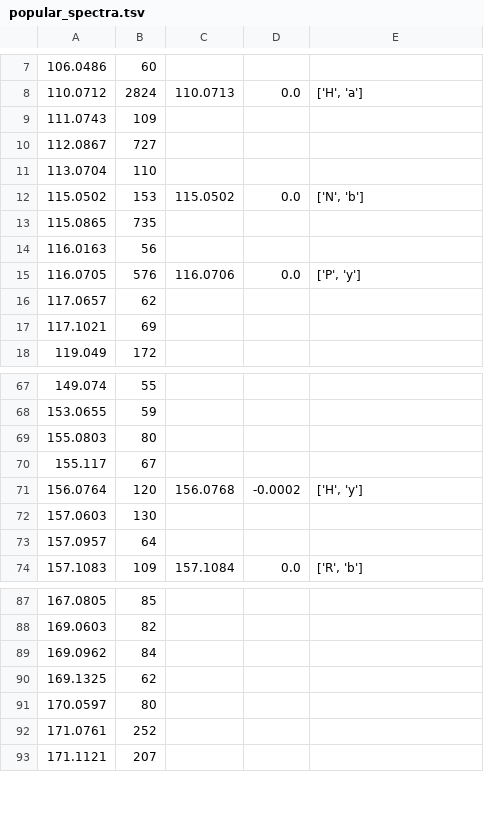
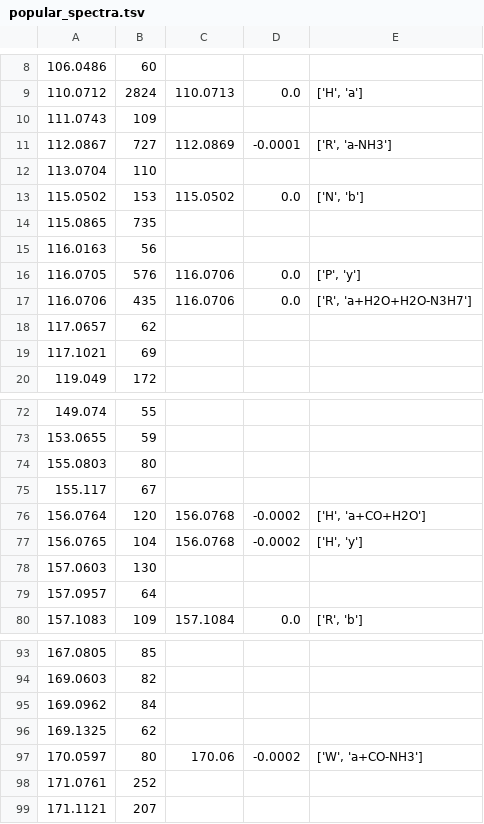
Before and after one commit to PlantProteomes/SpectrumReader, a TSV file: scripts/popular_spectra.tsv, drawn as a sheet; only a part is shown, gaps mark what is left out; the diff covers the shown part only.

```diff
--- a/scripts/popular_spectra.tsv
+++ b/scripts/popular_spectra.tsv
@@ -9,3 +10,3 @@
 111.0743	109
-112.0867	727
+112.0867	727	112.0869	-0.0001	['R', 'a-NH3']
 113.0704	110
@@ -15,2 +16,3 @@
 116.0705	576	116.0706	0.0	['P', 'y']
+116.0706	435	116.0706	0.0	['R', 'a+H2O+H2O-N3H7']
 117.0657	62
@@ -70,3 +75,4 @@
 155.117	67
-156.0764	120	156.0768	-0.0002	['H', 'y']
+156.0764	120	156.0768	-0.0002	['H', 'a+CO+H2O']
+156.0765	104	156.0768	-0.0002	['H', 'y']
 157.0603	130
@@ -90,3 +96,3 @@
 169.1325	62
-170.0597	80
+170.0597	80	170.06	-0.0002	['W', 'a+CO-NH3']
 171.0761	252
```
Also changed, not shown: 6 added rows and 8 edited cells elsewhere in this file, 2 other files.
